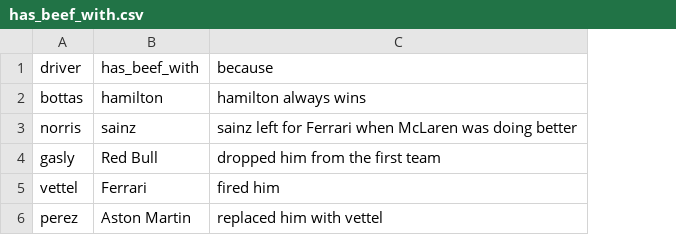
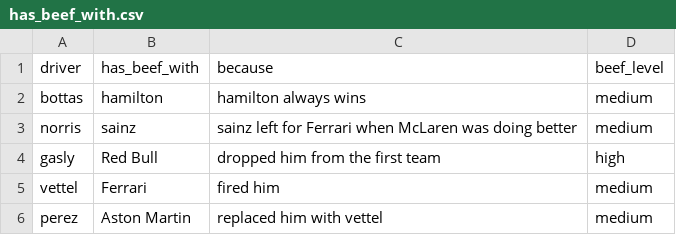
Before and after one commit to kylebennison/f1, a CSV file: has_beef_with.csv, drawn as a sheet; the diff names each change by its address in the sheet, - before the commit and + after, or states it on an @@ line.

Commit message:
add beef_level

```diff
--- a/has_beef_with.csv
+++ b/has_beef_with.csv
+column D (beef_level), rows 2-6: medium | medium | high | medium | medium
```
